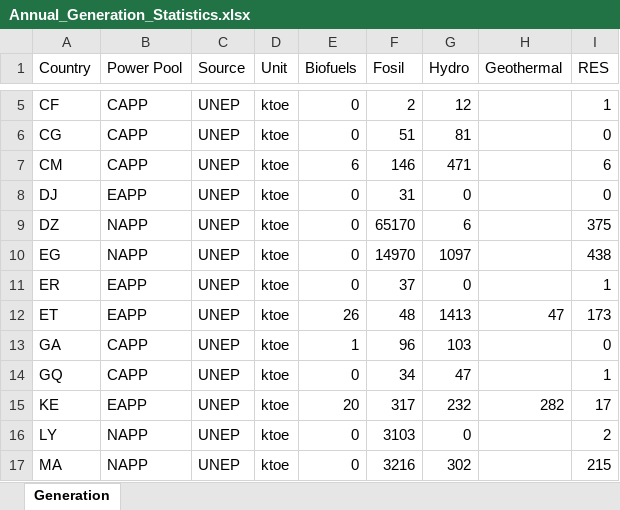
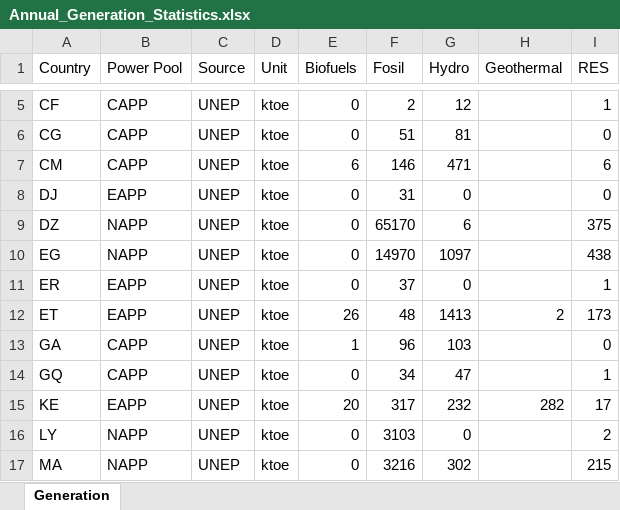
Before and after one commit to MPavicevic/DispaSET-SideTools, an Excel workbook: Inputs/ARES_Africa/Annual_Generation_Statistics.xlsx, sheet Generation, drawn as a sheet; only a part is shown, gaps mark what is left out; values as stored, in another font and other column widths than the file's, no borders; conditional formats not drawn; the diff names each change by its address in the sheet, - before the commit and + after, or states it on an @@ line.

```diff
--- a/Inputs/ARES_Africa/Annual_Generation_Statistics.xlsx (sheet Generation)
+++ b/Inputs/ARES_Africa/Annual_Generation_Statistics.xlsx (sheet Generation)
-H12 (Geothermal): 47
+H12 (Geothermal): 2
```
Also changed, not shown: 3 other files.
